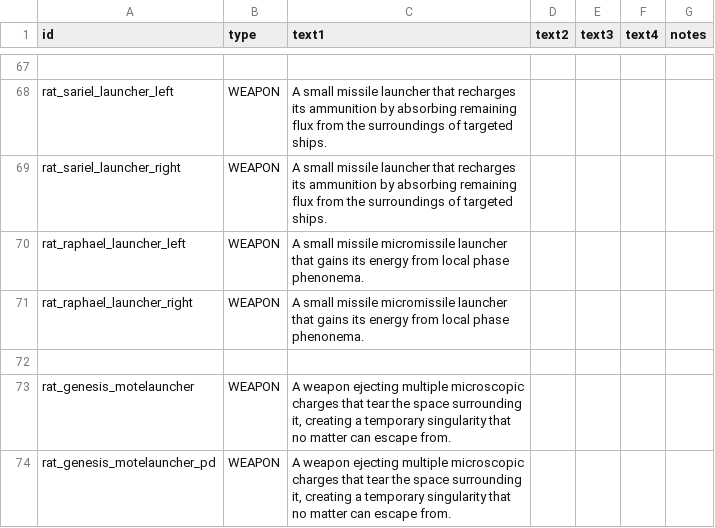
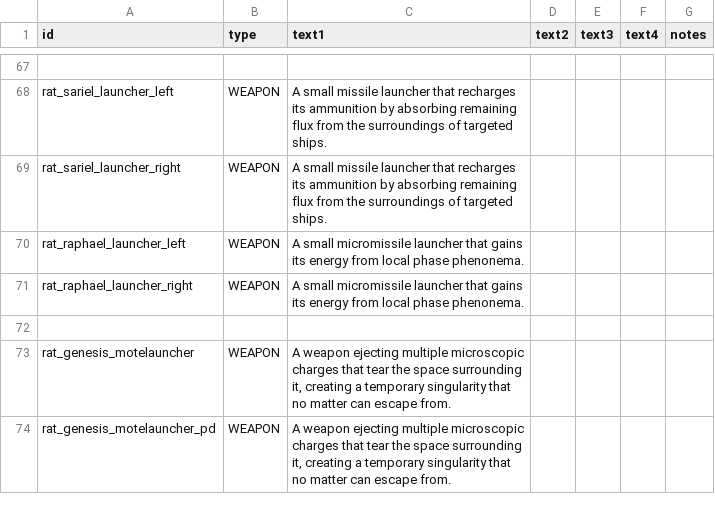
Before and after one commit to Lukas22041/Random-Assortment-of-Things, a CSV file: data/strings/descriptions.csv, drawn as a sheet; only a part is shown, gaps mark what is left out.

```diff
--- a/data/strings/descriptions.csv
+++ b/data/strings/descriptions.csv
@@ -97,4 +97,4 @@ rat_sariel_launcher_left,WEAPON,A small missile launcher that recharges its ammu
 rat_sariel_launcher_right,WEAPON,A small missile launcher that recharges its ammunition by absorbing remaining flux from the surroundings of targeted ships.,,,,
-rat_raphael_launcher_left,WEAPON,A small missile micromissile launcher that gains its energy from local phase phenonema.,,,,
-rat_raphael_launcher_right,WEAPON,A small missile micromissile launcher that gains its energy from local phase phenonema.,,,,
+rat_raphael_launcher_left,WEAPON,A small micromissile launcher that gains its energy from local phase phenonema.,,,,
+rat_raphael_launcher_right,WEAPON,A small micromissile launcher that gains its energy from local phase phenonema.,,,,
 ,,,,,,
```
Also changed, not shown: 10 other files.
